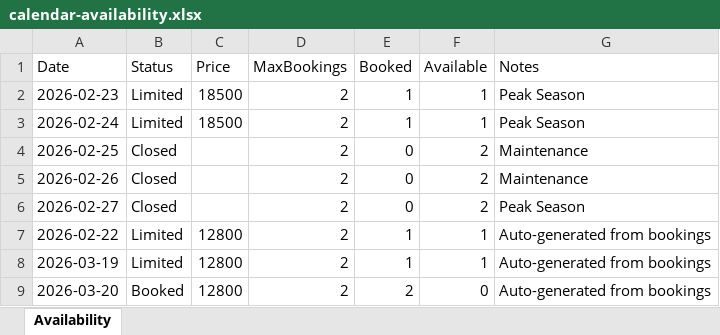
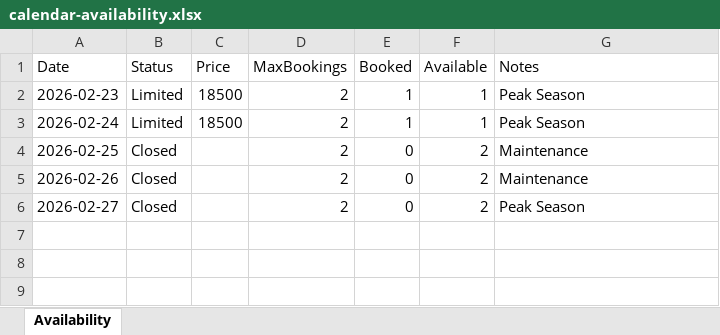
Before and after one commit to ZeroDegreeStation/Calendar, an Excel workbook: data/calendar-availability.xlsx, sheet Availability, drawn as a sheet; values as stored, in another font and other column widths than the file's, no borders; the diff names each change by its address in the sheet, - before the commit and + after, or states it on an @@ line.

```diff
--- a/data/calendar-availability.xlsx (sheet Availability)
+++ b/data/calendar-availability.xlsx (sheet Availability)
-row 7: 2026-02-22 | Limited | 12800 | 2 | 1 | 1 | Auto-generated from bookings
-row 8: 2026-03-19 | Limited | 12800 | 2 | 1 | 1 | Auto-generated from bookings
-row 9: 2026-03-20 | Booked | 12800 | 2 | 2 | 0 | Auto-generated from bookings
```
Also changed, not shown: data/calendar-bookings.xlsx, 1 other file.
